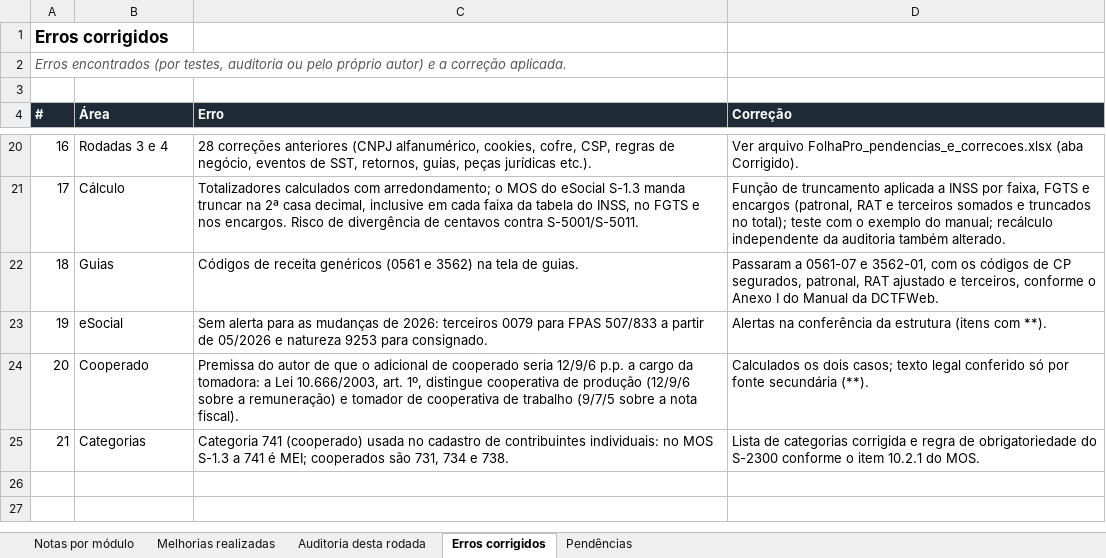
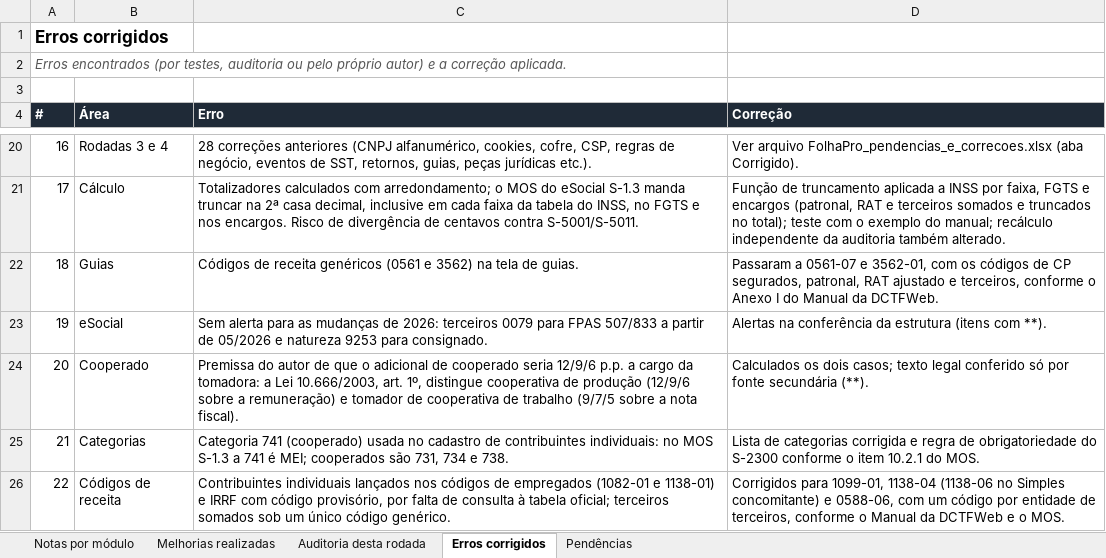
Before and after one commit to luizvazj-tech/ERP-EMPRESAS-NORMAIS, an Excel workbook: docs/FolhaPro_auditoria_e_notas_2026-11-15.xlsx, sheet Erros corrigidos, drawn as a sheet; only a part is shown, gaps mark what is left out; values as stored, in another font and other column widths than the file's, no borders; the diff names each change by its address in the sheet, - before the commit and + after, or states it on an @@ line.

```diff
--- a/docs/FolhaPro_auditoria_e_notas_2026-11-15.xlsx (sheet Erros corrigidos)
+++ b/docs/FolhaPro_auditoria_e_notas_2026-11-15.xlsx (sheet Erros corrigidos)
+row 26: 22 | Códigos de receita | Contribuintes individuais lançados nos códigos de empregados (1082-01 e 1138-01) e IRRF com código provisório, por falta de consulta à tabela oficial; terceiros somados sob um único código genérico. | Corrigidos para 1099-01, 1138-04 (1138-06 no Simples concomitante) e 0588-06, com um código por entidade de terceiros, conforme o Manual da DCTFWeb e o MOS.
```
Also changed, not shown: sheet Melhorias realizadas, sheet Pendências, sheet Notas por módulo, 6 other files.
